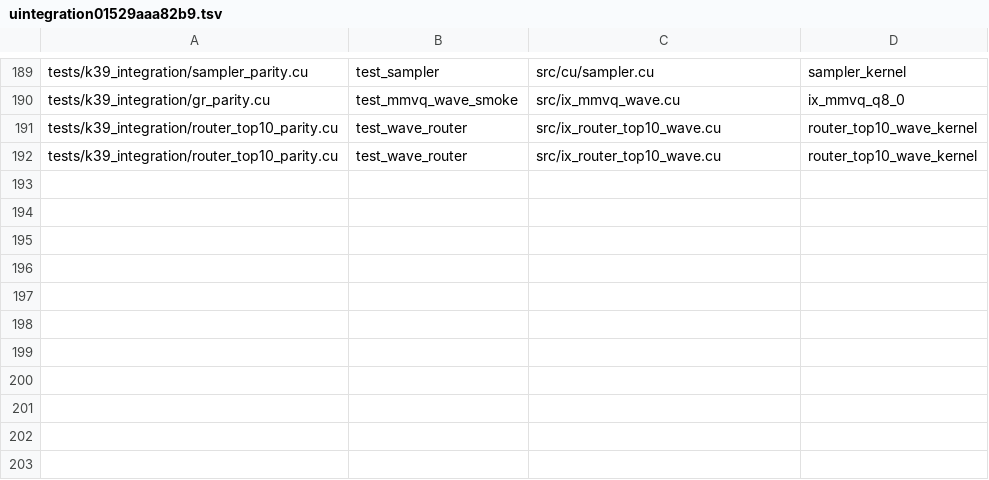
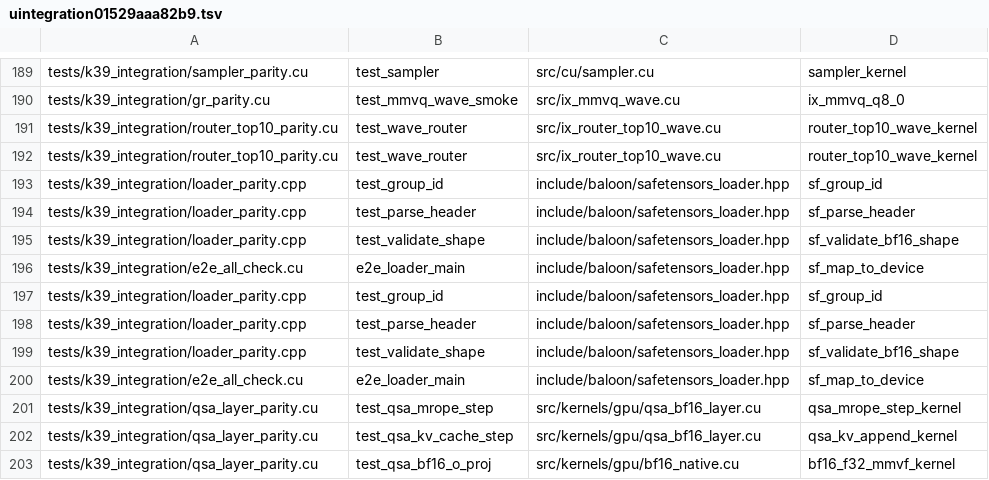
Before and after one commit to zeng-bin3123/baloon, a TSV file: .einsteinOS/port/uintegration01529aaa82b9.tsv, drawn as a sheet; only a part is shown, gaps mark what is left out; the diff names each change by its address in the sheet, - before the commit and + after, or states it on an @@ line.

Commit message:
unit uintegration01529aaa82b9: rejected at a done line, parked [compile=fail smoke=skipped gate=ok]

```diff
--- a/.einsteinOS/port/uintegration01529aaa82b9.tsv
+++ b/.einsteinOS/port/uintegration01529aaa82b9.tsv
+row 193: tests/k39_integration/loader_parity.cpp | test_group_id | include/baloon/safetensors_loader.hpp | sf_group_id
+row 194: tests/k39_integration/loader_parity.cpp | test_parse_header | include/baloon/safetensors_loader.hpp | sf_parse_header
+row 195: tests/k39_integration/loader_parity.cpp | test_validate_shape | include/baloon/safetensors_loader.hpp | sf_validate_bf16_shape
+row 196: tests/k39_integration/e2e_all_check.cu | e2e_loader_main | include/baloon/safetensors_loader.hpp | sf_map_to_device
+row 197: tests/k39_integration/loader_parity.cpp | test_group_id | include/baloon/safetensors_loader.hpp | sf_group_id
+row 198: tests/k39_integration/loader_parity.cpp | test_parse_header | include/baloon/safetensors_loader.hpp | sf_parse_header
+row 199: tests/k39_integration/loader_parity.cpp | test_validate_shape | include/baloon/safetensors_loader.hpp | sf_validate_bf16_shape
+row 200: tests/k39_integration/e2e_all_check.cu | e2e_loader_main | include/baloon/safetensors_loader.hpp | sf_map_to_device
+row 201: tests/k39_integration/qsa_layer_parity.cu | test_qsa_mrope_step | src/kernels/gpu/qsa_bf16_layer.cu | qsa_mrope_step_kernel
+row 202: tests/k39_integration/qsa_layer_parity.cu | test_qsa_kv_cache_step | src/kernels/gpu/qsa_bf16_layer.cu | qsa_kv_append_kernel
+row 203: tests/k39_integration/qsa_layer_parity.cu | test_qsa_bf16_o_proj | src/kernels/gpu/bf16_native.cu | bf16_f32_mmvf_kernel
```
Also changed, not shown: 8 other files.
